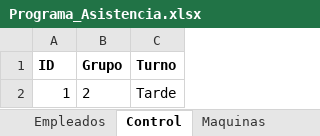
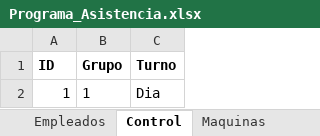
Before and after one commit to KevinQuimbayo/dashboard-merciko-data, an Excel workbook: Programa_Asistencia.xlsx, sheet Control, drawn as a sheet; values as stored, in another font and other column widths than the file's, no borders; the diff names each change by its address in the sheet, - before the commit and + after, or states it on an @@ line.

```diff
--- a/Programa_Asistencia.xlsx (sheet Control)
+++ b/Programa_Asistencia.xlsx (sheet Control)
-B2 (Grupo): 2
+B2 (Grupo): 1
-C2 (Turno): Tarde
+C2 (Turno): Dia
```
Also changed, not shown: sheet Asistencia.
